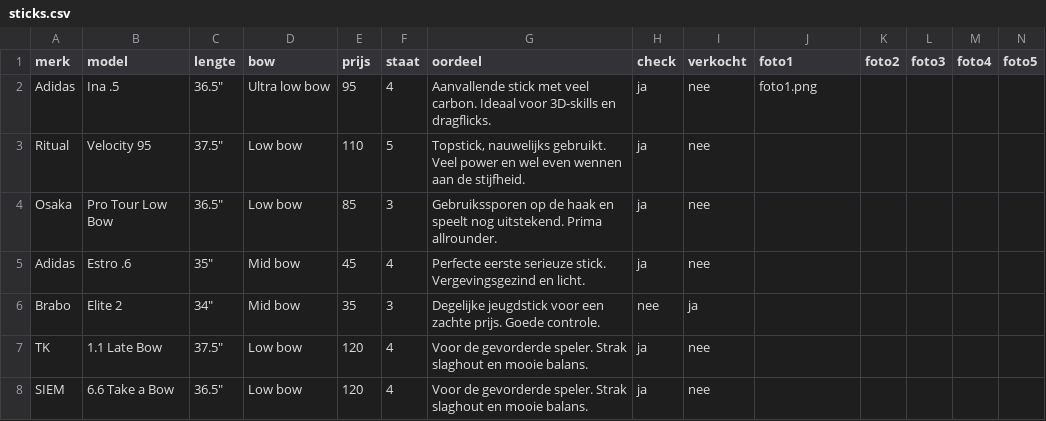
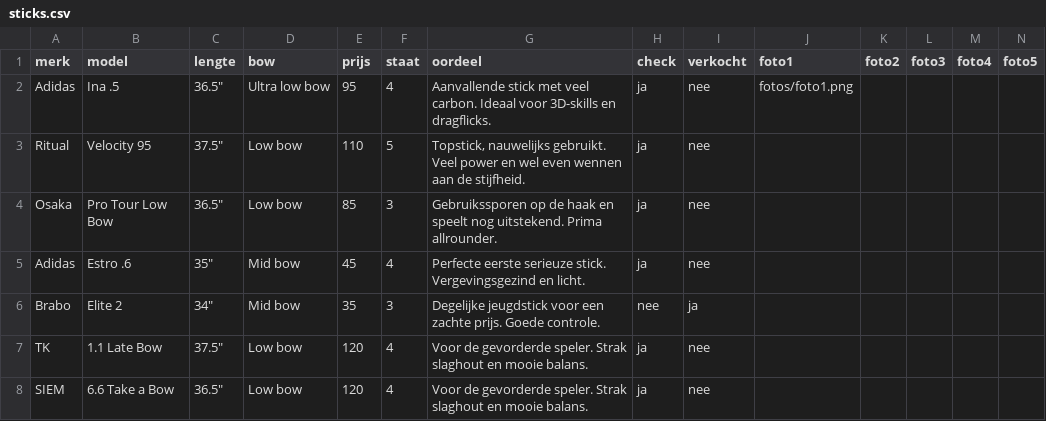
Before and after one commit to keeshaverkamp/stickedstore, a CSV file: sticks.csv, drawn as a sheet.

Commit message:
Update sticks.csv

```diff
--- a/sticks.csv
+++ b/sticks.csv
@@ -1,3 +1,3 @@
 merk,model,lengte,bow,prijs,staat,oordeel,check,verkocht,foto1,foto2,foto3,foto4,foto5
-Adidas,Ina .5,36.5",Ultra low bow,95,4,Aanvallende stick met veel carbon. Ideaal voor 3D-skills en dragflicks.,ja,nee,foto1.png,,,,
+Adidas,Ina .5,36.5",Ultra low bow,95,4,Aanvallende stick met veel carbon. Ideaal voor 3D-skills en dragflicks.,ja,nee,fotos/foto1.png,,,,
 Ritual,Velocity 95,37.5",Low bow,110,5,"Topstick, nauwelijks gebruikt. Veel power en wel even wennen aan de stijfheid.",ja,nee,,,,,
```
